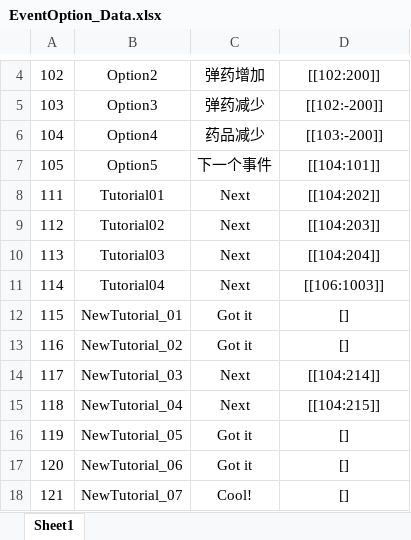
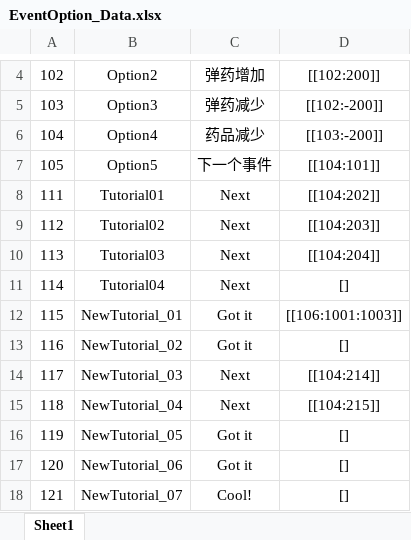
Before and after one commit to Chuyang1996/Nameless_Temp, an Excel workbook: GameDesign/ExcelData/EventOption_Data.xlsx, sheet Sheet1, drawn as a sheet; only a part is shown, gaps mark what is left out; values as stored, in another font and other column widths than the file's, no borders; the diff names each change by its address in the sheet, - before the commit and + after, or states it on an @@ line.

```diff
--- a/GameDesign/ExcelData/EventOption_Data.xlsx (sheet Sheet1)
+++ b/GameDesign/ExcelData/EventOption_Data.xlsx (sheet Sheet1)
-D11: [[106:1003]]
+D11: []
-D12: []
+D12: [[106:1001:1003]]
```
Also changed, not shown: GameDesign/ExcelData/NotePage_Data.xlsx, 5 other files.
